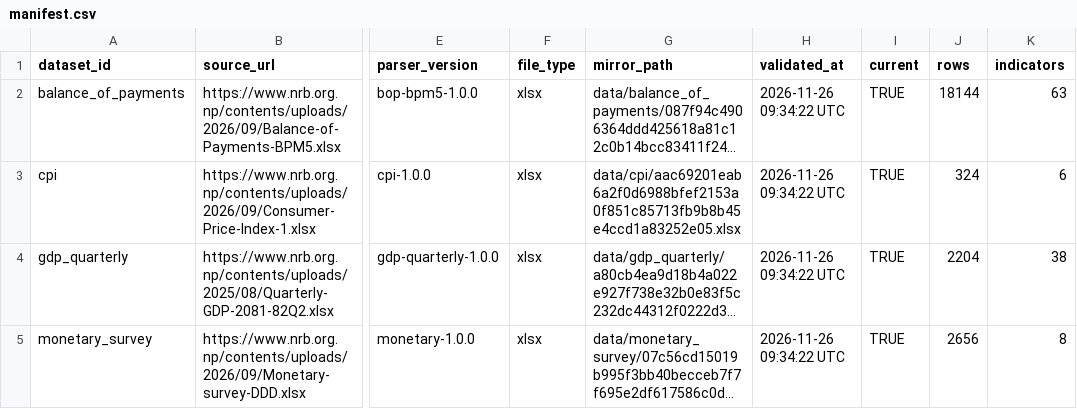
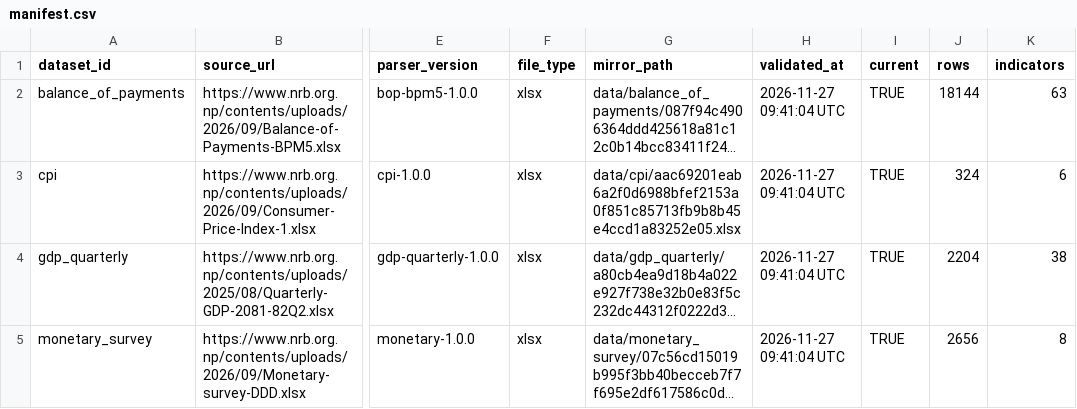
Before and after one commit to koshishjlc72/lcNRB, a CSV file: manifest.csv, drawn as a sheet; only a part is shown, gaps mark what is left out; long unchanged cells end in …; the diff names each change by its address in the sheet, - before the commit and + after, or states it on an @@ line.

```diff
--- a/manifest.csv
+++ b/manifest.csv
-H2:H5 (validated_at): 2026-11-26 09:34:22 UTC
+H2:H5 (validated_at): 2026-11-27 09:41:04 UTC
```
